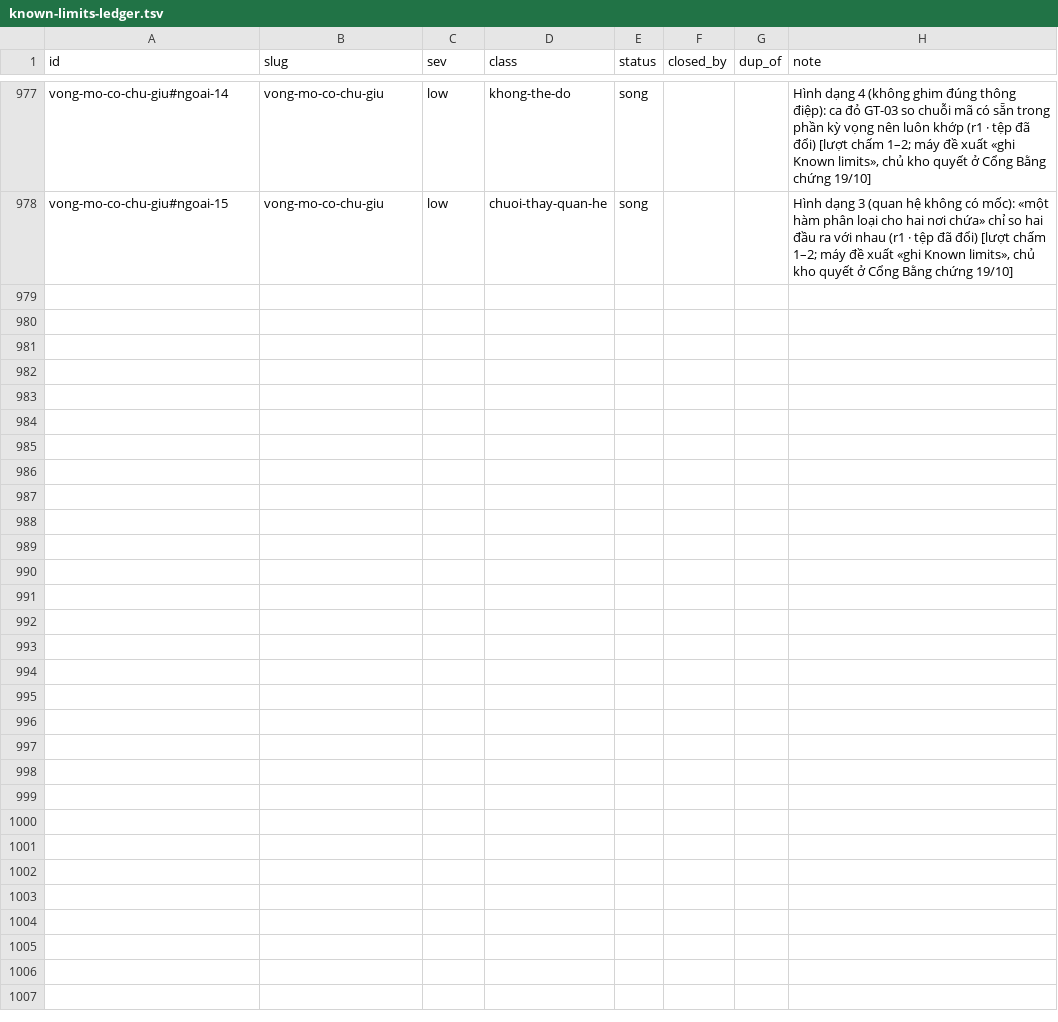
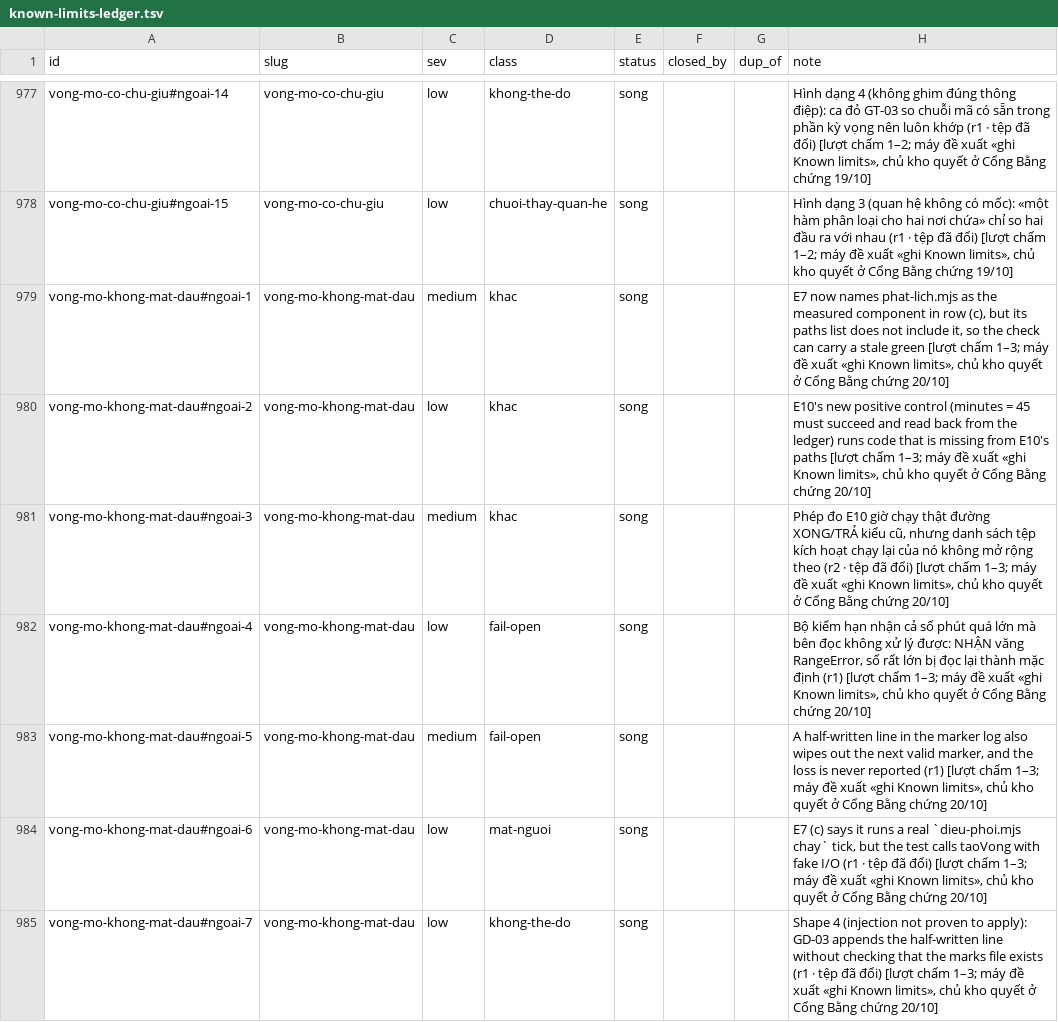
Before and after one commit to phanlemanh/acceptance-gate-kit, a TSV file: docs/research/known-limits-ledger.tsv, drawn as a sheet; only a part is shown, gaps mark what is left out; the diff names each change by its address in the sheet, - before the commit and + after, or states it on an @@ line.

```diff
--- a/docs/research/known-limits-ledger.tsv
+++ b/docs/research/known-limits-ledger.tsv
+row 979: vong-mo-khong-mat-dau#ngoai-1 | vong-mo-khong-mat-dau | medium | khac | song |  |  | E7 now names phat-lich.mjs as the measured component in row (c), but its paths list does not include it, so the check can carry a stale green [lượt chấm 1–3; máy đề xuất «ghi Known limits», chủ kho quyết ở Cổng Bằng chứng 20/10]
+row 980: vong-mo-khong-mat-dau#ngoai-2 | vong-mo-khong-mat-dau | low | khac | song |  |  | E10's new positive control (minutes = 45 must succeed and read back from the ledger) runs code that is missing from E10's paths [lượt chấm 1–3; máy đề xuất «ghi Known limits», chủ kho quyết ở Cổng Bằng chứng 20/10]
+row 981: vong-mo-khong-mat-dau#ngoai-3 | vong-mo-khong-mat-dau | medium | khac | song |  |  | Phép đo E10 giờ chạy thật đường XONG/TRẢ kiểu cũ, nhưng danh sách tệp kích hoạt chạy lại của nó không mở rộng theo (r2 · tệp đã đổi) [lượt chấm 1–3; máy đề xuất «ghi Known limits», chủ kho quyết ở Cổng Bằng chứng 20/10]
+row 982: vong-mo-khong-mat-dau#ngoai-4 | vong-mo-khong-mat-dau | low | fail-open | song |  |  | Bộ kiểm hạn nhận cả số phút quá lớn mà bên đọc không xử lý được: NHẬN văng RangeError, số rất lớn bị đọc lại thành mặc định (r1) [lượt chấm 1–3; máy đề xuất «ghi Known limits», chủ kho quyết ở Cổng Bằng chứng 20/10]
+row 983: vong-mo-khong-mat-dau#ngoai-5 | vong-mo-khong-mat-dau | medium | fail-open | song |  |  | A half-written line in the marker log also wipes out the next valid marker, and the loss is never reported (r1) [lượt chấm 1–3; máy đề xuất «ghi Known limits», chủ kho quyết ở Cổng Bằng chứng 20/10]
+row 984: vong-mo-khong-mat-dau#ngoai-6 | vong-mo-khong-mat-dau | low | mat-nguoi | song |  |  | E7 (c) says it runs a real `dieu-phoi.mjs chay` tick, but the test calls taoVong with fake I/O (r1 · tệp đã đổi) [lượt chấm 1–3; máy đề xuất «ghi Known limits», chủ kho quyết ở Cổng Bằng chứng 20/10]
+row 985: vong-mo-khong-mat-dau#ngoai-7 | vong-mo-khong-mat-dau | low | khong-the-do | song |  |  | Shape 4 (injection not proven to apply): GD-03 appends the half-written line without checking that the marks file exists (r1 · tệp đã đổi) [lượt chấm 1–3; máy đề xuất «ghi Known limits», chủ kho quyết ở Cổng Bằng chứng 20/10]
```
Also changed, not shown: 6 other files.
